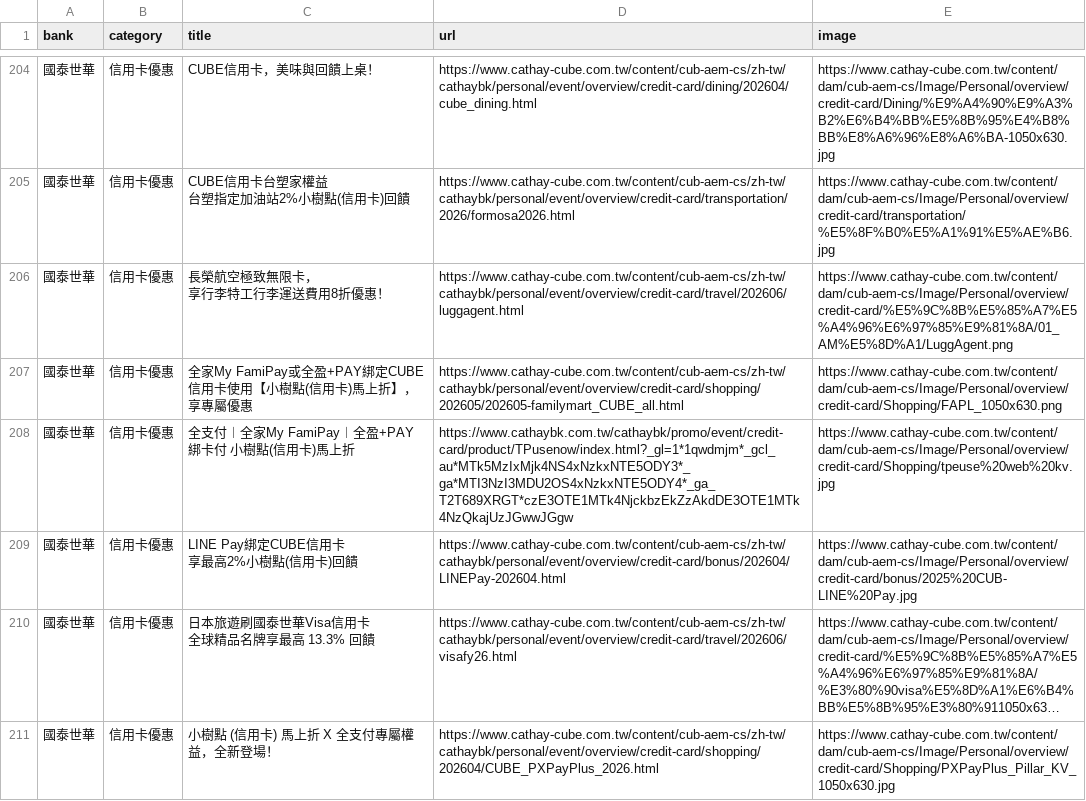
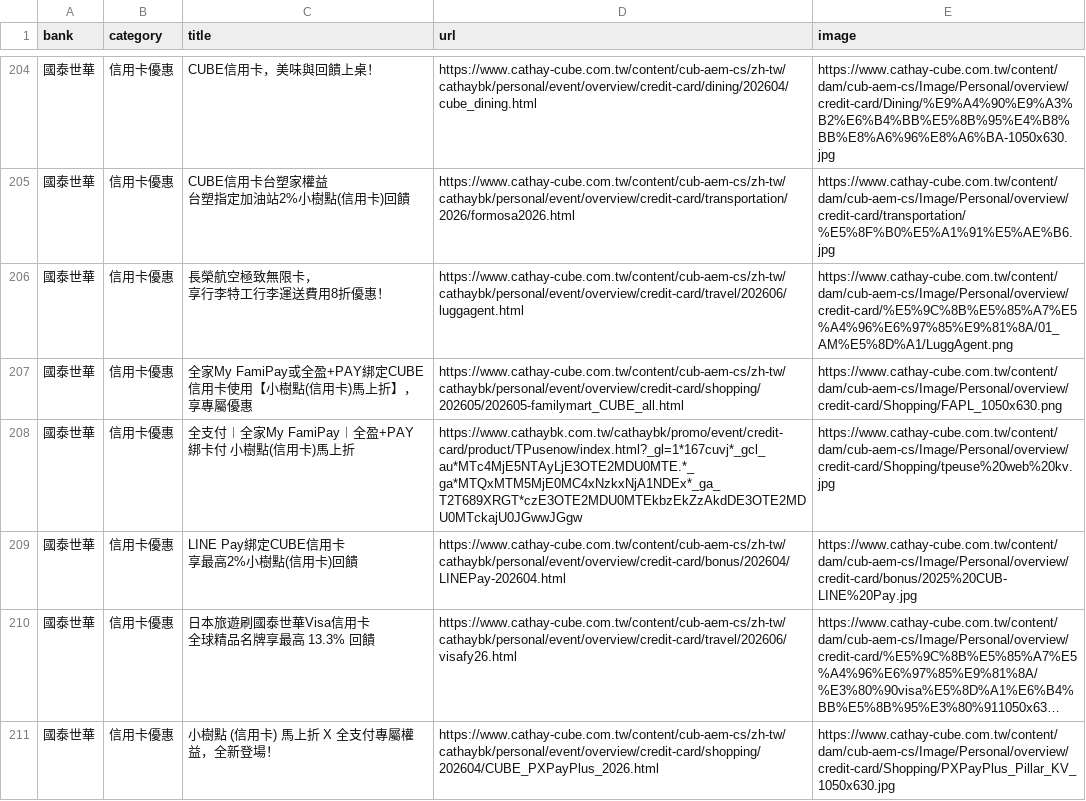
Before and after one commit to Kaiweng/Credit-Cards, a CSV file: all_bank_offers.csv, drawn as a sheet; only a part is shown, gaps mark what is left out; long unchanged cells end in …; the diff names each change by its address in the sheet, - before the commit and + after, or states it on an @@ line.

```diff
--- a/all_bank_offers.csv
+++ b/all_bank_offers.csv
-D208 (url): https://www.cathaybk.com.tw/cathaybk/promo/event/credit-card/product/TPusenow/index.html?_gl=1*1qwdmjm*_gcl_au*MTk5MzIxMjk4NS4xNzkxNTE5ODY3*_ga*MTI3NzI3MDU2OS4xNzkxNTE5ODY4*_ga_T2T689XRGT*czE3OTE1MTk4NjckbzEkZzAkdDE3OTE1MTk4NzQkajUzJGwwJGgw
+D208 (url): https://www.cathaybk.com.tw/cathaybk/promo/event/credit-card/product/TPusenow/index.html?_gl=1*167cuvj*_gcl_au*MTc4MjE5NTAyLjE3OTE2MDU0MTE.*_ga*MTQxMTM5MjE0MC4xNzkxNjA1NDEx*_ga_T2T689XRGT*czE3OTE2MDU0MTEkbzEkZzAkdDE3OTE2MDU0MTckajU0JGwwJGgw
```
Also changed, not shown: 2 other files.
